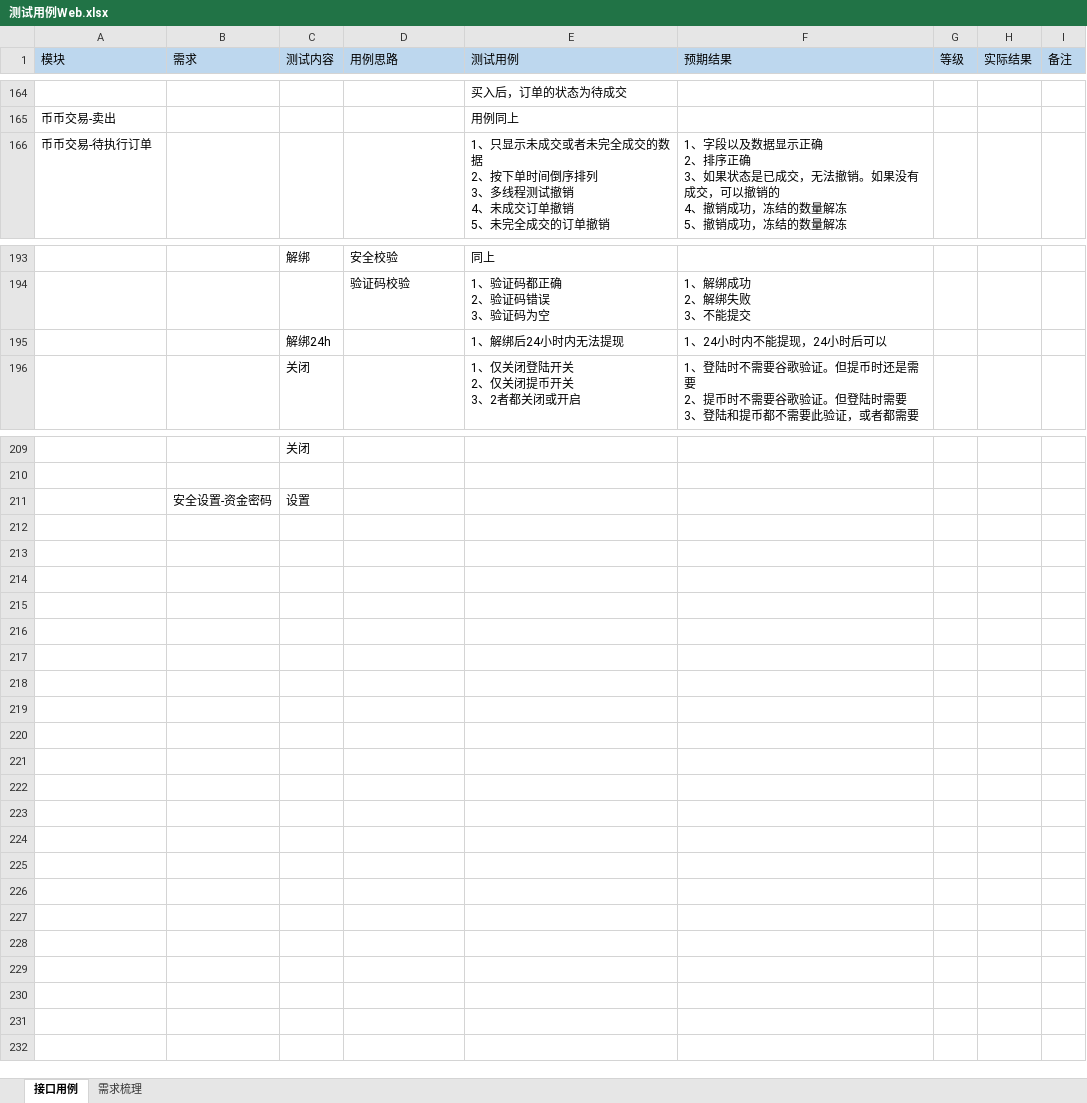
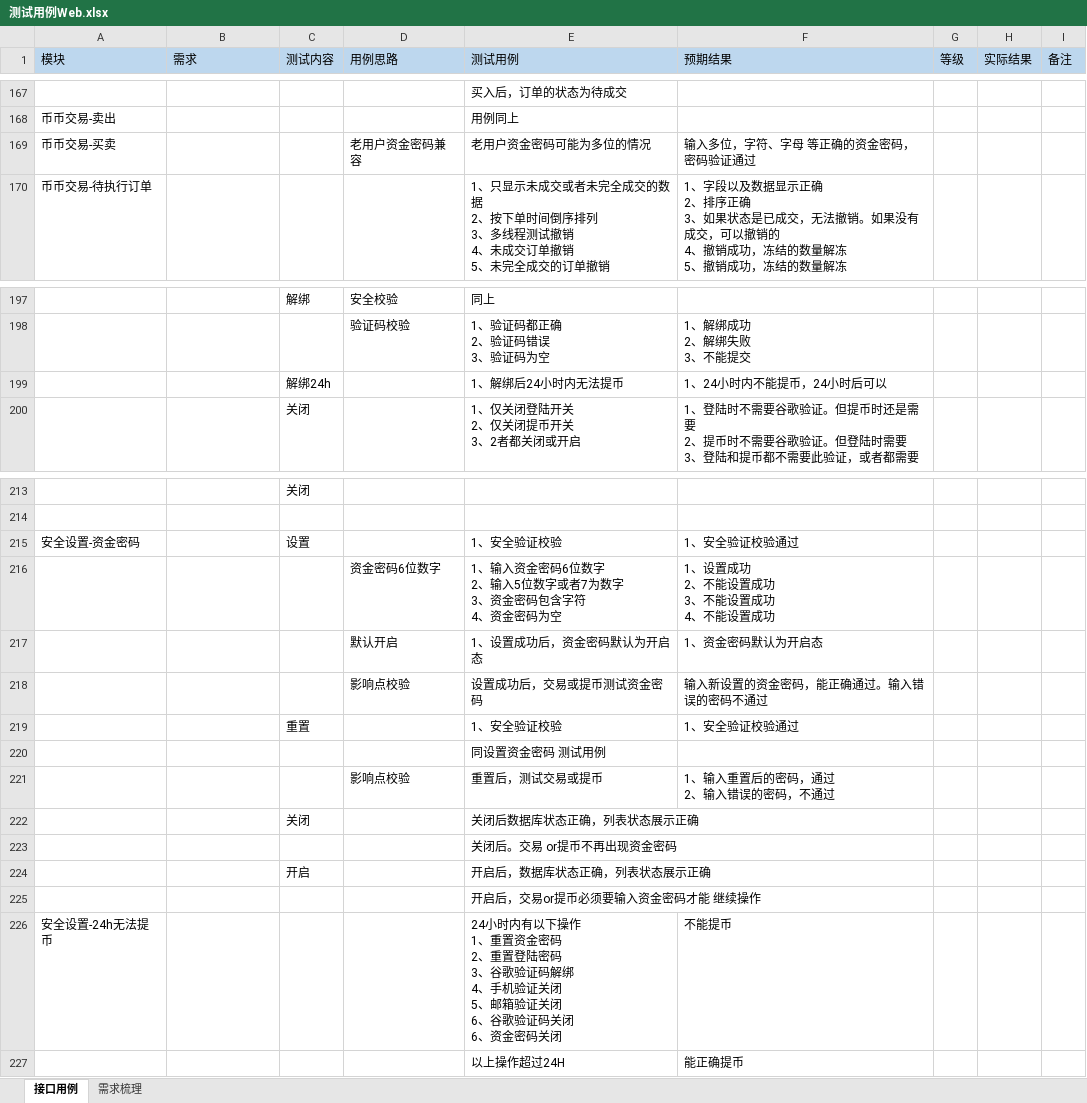
Before and after one commit to tianmimifly/yixing, an Excel workbook: 测试用例Web.xlsx, sheet 接口用例, drawn as a sheet; only a part is shown, gaps mark what is left out; values as stored, in another font and other column widths than the file's, no borders; removed rows and columns are numbered as before the commit, all else as after; ↵ is a line break in a cell; the diff covers the shown part only; the diff names each change by its address in the sheet, - before the commit and + after, or states it on an @@ line.

```diff
--- a/测试用例Web.xlsx (sheet 接口用例)
+++ b/测试用例Web.xlsx (sheet 接口用例)
+row 169: 币币交易-买卖 |  |  | 老用户资金密码兼容 | 老用户资金密码可能为多位的情况 | 输入多位，字符、字母 等正确的资金密码，密码验证通过
-E199 (测试用例): 1、解绑后24小时内无法提现
+E199 (测试用例): 1、解绑后24小时内无法提币
-F199 (预期结果): 1、24小时内不能提现，24小时后可以
+F199 (预期结果): 1、24小时内不能提币，24小时后可以
-row 211:  | 安全设置-资金密码 | 设置
+row 215: 安全设置-资金密码 |  | 设置 |  | 1、安全验证校验 | 1、安全验证校验通过
+row 216:  |  |  | 资金密码6位数字 | 1、输入资金密码6位数字 ↵ 2、输入5位数字或者7为数字 ↵ 3、资金密码包含字符 ↵ 4、资金密码为空 | 1、设置成功 ↵ 2、不能设置成功 ↵ 3、不能设置成功 ↵ 4、不能设置成功
+row 217:  |  |  | 默认开启 | 1、设置成功后，资金密码默认为开启态 | 1、资金密码默认为开启态
+row 218:  |  |  | 影响点校验 | 设置成功后，交易或提币测试资金密码 | 输入新设置的资金密码，能正确通过。输入错误的密码不通过
+row 219:  |  | 重置 |  | 1、安全验证校验 | 1、安全验证校验通过
+row 220:  |  |  |  | 同设置资金密码 测试用例
+row 221:  |  |  | 影响点校验 | 重置后，测试交易或提币 | 1、输入重置后的密码，通过 ↵ 2、输入错误的密码，不通过
+row 222:  |  | 关闭 |  | 关闭后数据库状态正确，列表状态展示正确
+row 223:  |  |  |  | 关闭后。交易 or提币不再出现资金密码
+row 224:  |  | 开启 |  | 开启后，数据库状态正确，列表状态展示正确
+row 225:  |  |  |  | 开启后，交易or提币必须要输入资金密码才能 继续操作
+row 226: 安全设置-24h无法提币 |  |  |  | 24小时内有以下操作 ↵ 1、重置资金密码 ↵ 2、重置登陆密码 ↵ 3、谷歌验证码解绑 ↵ 4、手机验证关闭 ↵ 5、邮箱验证关闭 ↵ 6、谷歌验证码关闭 ↵ 6、资金密码关闭 | 不能提币
+row 227:  |  |  |  | 以上操作超过24H | 能正确提币
```
Also changed, not shown: 7 added rows, 4 removed rows and 15 edited cells elsewhere in this sheet, 需求梳理.xlsx.
